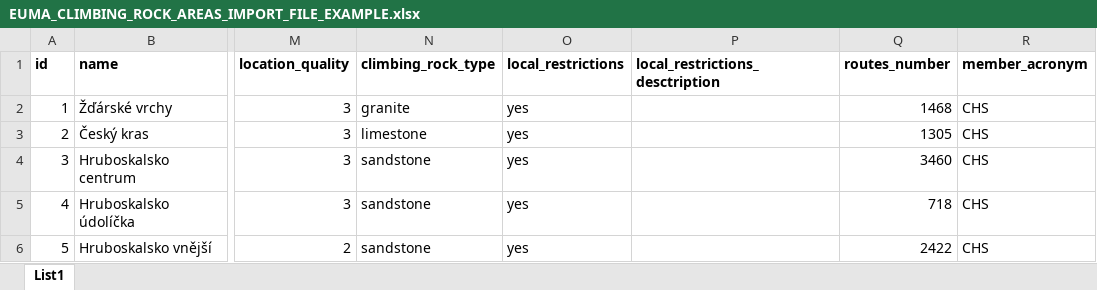
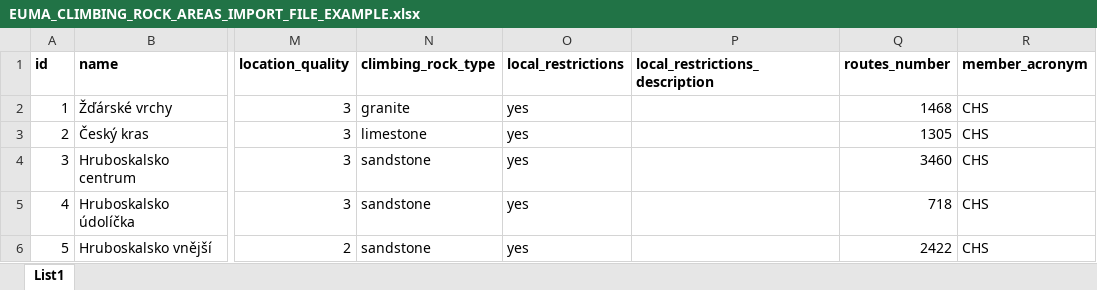
Before and after one commit to webmappsrl/euma, an Excel workbook: storage/importer/climbing-rock-areas/EUMA_CLIMBING_ROCK_AREAS_IMPORT_FILE_EXAMPLE.xlsx, sheet List1, drawn as a sheet; only a part is shown, gaps mark what is left out; values as stored, in another font and other column widths than the file's, no borders; charts and pictures not drawn; the diff names each change by its address in the sheet, - before the commit and + after, or states it on an @@ line.

```diff
--- a/storage/importer/climbing-rock-areas/EUMA_CLIMBING_ROCK_AREAS_IMPORT_FILE_EXAMPLE.xlsx (sheet List1)
+++ b/storage/importer/climbing-rock-areas/EUMA_CLIMBING_ROCK_AREAS_IMPORT_FILE_EXAMPLE.xlsx (sheet List1)
-P1: local_restrictions_desctription
+P1: local_restrictions_description
```
Also changed, not shown: 4 other files.
